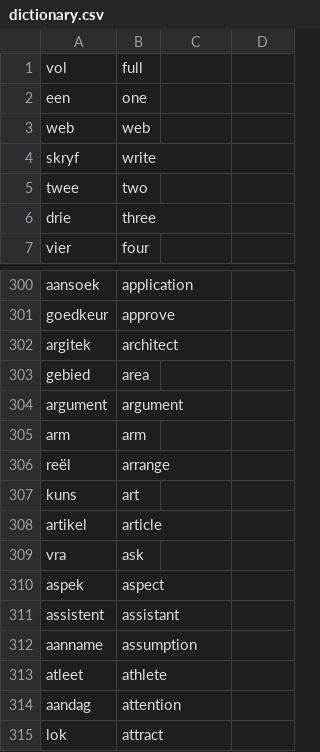
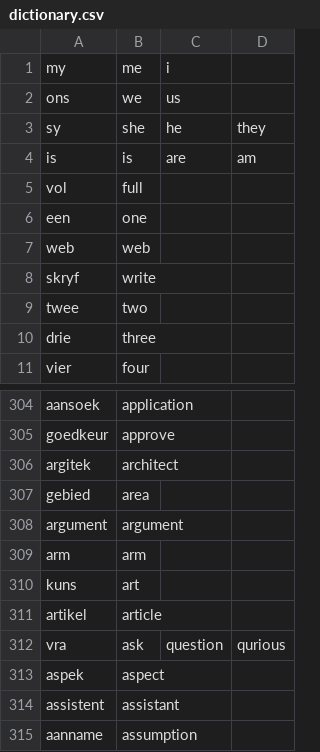
Before and after one commit to MikeSkoe/nut-taal, a CSV file: public/dictionary.csv, drawn as a sheet; only a part is shown, gaps mark what is left out; the shorter side is filled out with more unchanged rows.

Commit message:
Merge artificial.csv back with dictionary.csv

```diff
--- a/public/dictionary.csv
+++ b/public/dictionary.csv
@@ -1 +1,5 @@
+my,me,i,
+ons,we,us,
+sy,she,he,they
+is,is,are,am
 vol,full,,
@@ -305,6 +309,5 @@ argument,argument,,
 arm,arm,,
-reël,arrange,,
 kuns,art,,
 artikel,article,,
-vra,ask,,
+vra,ask,question,qurious
 aspek,aspect,,
```
Also changed, not shown: 6 other files.
